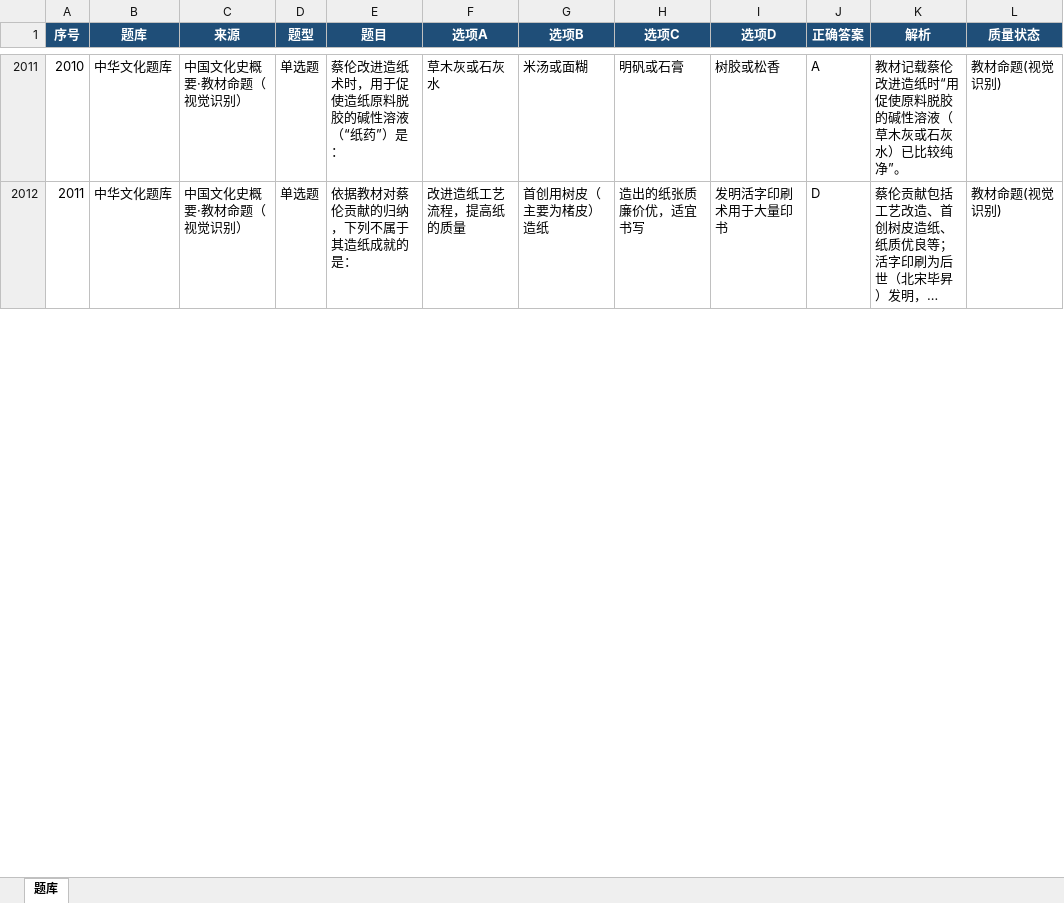
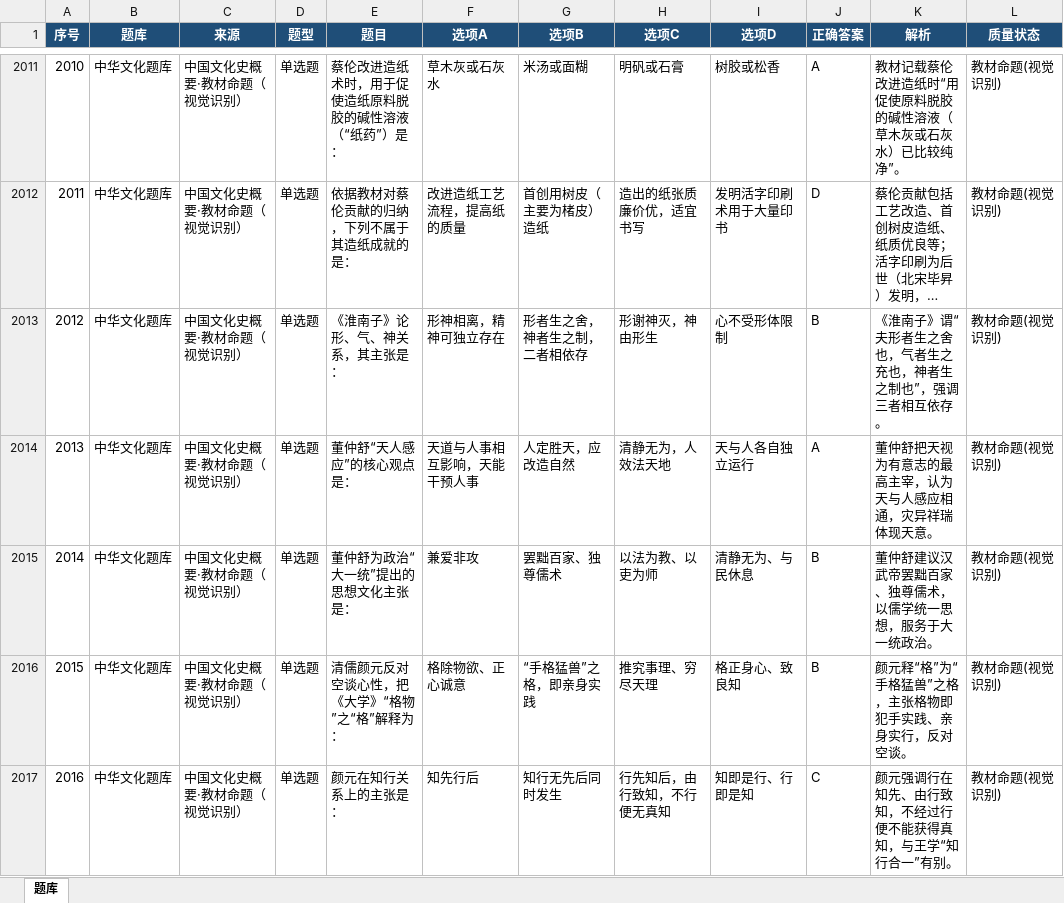
Before and after one commit to TeslaCui/shiguang-quiz, an Excel workbook: 中华文化考研题库_官方+教材补充.xlsx, sheet 题库, drawn as a sheet; only a part is shown, gaps mark what is left out; long unchanged cells end in …; values as stored, in another font and other column widths than the file's, no borders; table styles not drawn; the diff covers the shown part only; the diff names each change by its address in the sheet, - before the commit and + after, or states it on an @@ line.

```diff
--- a/中华文化考研题库_官方+教材补充.xlsx (sheet 题库)
+++ b/中华文化考研题库_官方+教材补充.xlsx (sheet 题库)
+row 2013: 2012 | 中华文化题库 | 中国文化史概要·教材命题（视觉识别） | 单选题 | 《淮南子》论形、气、神关系，其主张是： | 形神相离，精神可独立存在 | 形者生之舍，神者生之制，二者相依存 | 形谢神灭，神由形生 | 心不受形体限制 | B | 《淮南子》谓“夫形者生之舍也，气者生之充也，神者生之制也”，强调三者相互依存。 | 教材命题(视觉识别)
+row 2014: 2013 | 中华文化题库 | 中国文化史概要·教材命题（视觉识别） | 单选题 | 董仲舒“天人感应”的核心观点是： | 天道与人事相互影响，天能干预人事 | 人定胜天，应改造自然 | 清静无为，人效法天地 | 天与人各自独立运行 | A | 董仲舒把天视为有意志的最高主宰，认为天与人感应相通，灾异祥瑞体现天意。 | 教材命题(视觉识别)
+row 2015: 2014 | 中华文化题库 | 中国文化史概要·教材命题（视觉识别） | 单选题 | 董仲舒为政治“大一统”提出的思想文化主张是： | 兼爱非攻 | 罢黜百家、独尊儒术 | 以法为教、以吏为师 | 清静无为、与民休息 | B | 董仲舒建议汉武帝罢黜百家、独尊儒术，以儒学统一思想，服务于大一统政治。 | 教材命题(视觉识别)
+row 2016: 2015 | 中华文化题库 | 中国文化史概要·教材命题（视觉识别） | 单选题 | 清儒颜元反对空谈心性，把《大学》“格物”之“格”解释为： | 格除物欲、正心诚意 | “手格猛兽”之格，即亲身实践 | 推究事理、穷尽天理 | 格正身心、致良知 | B | 颜元释“格”为“手格猛兽”之格，主张格物即犯手实践、亲身实行，反对空谈。 | 教材命题(视觉识别)
+row 2017: 2016 | 中华文化题库 | 中国文化史概要·教材命题（视觉识别） | 单选题 | 颜元在知行关系上的主张是： | 知先行后 | 知行无先后同时发生 | 行先知后，由行致知，不行便无真知 | 知即是行、行即是知 | C | 颜元强调行在知先、由行致知，不经过行便不能获得真知，与王学“知行合一”有别。 | 教材命题(视觉识别)
```
Also changed, not shown: 13 added rows and row numbers in column A elsewhere in this sheet, 1 other file.
